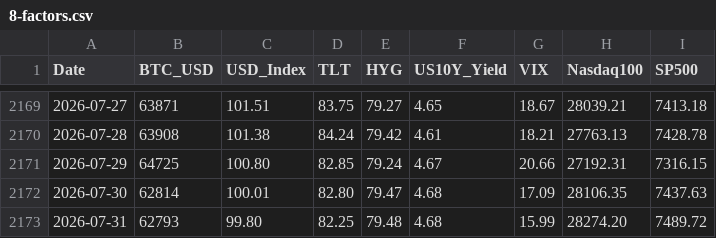
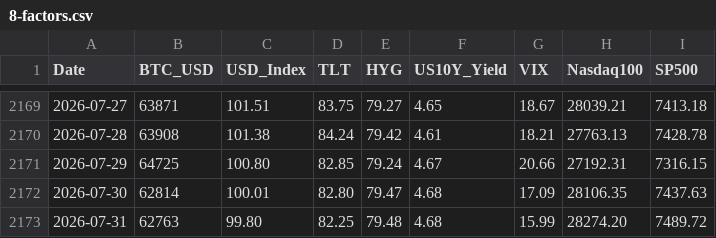
Before and after one commit to edwardchin811227/usmarket, a CSV file: data/8-factors.csv, drawn as a sheet; only a part is shown, gaps mark what is left out.

Commit message:
data: sync 8-factors 2026-08-02 22:41:06

```diff
--- a/data/8-factors.csv
+++ b/data/8-factors.csv
@@ -2172,2 +2172,2 @@ Date,BTC_USD,USD_Index,TLT,HYG,US10Y_Yield,VIX,Nasdaq100,SP500
 2026-07-30,62814,100.01,82.80,79.47,4.68,17.09,28106.35,7437.63
-2026-07-31,62793,99.80,82.25,79.48,4.68,15.99,28274.20,7489.72
+2026-07-31,62763,99.80,82.25,79.48,4.68,15.99,28274.20,7489.72
```
